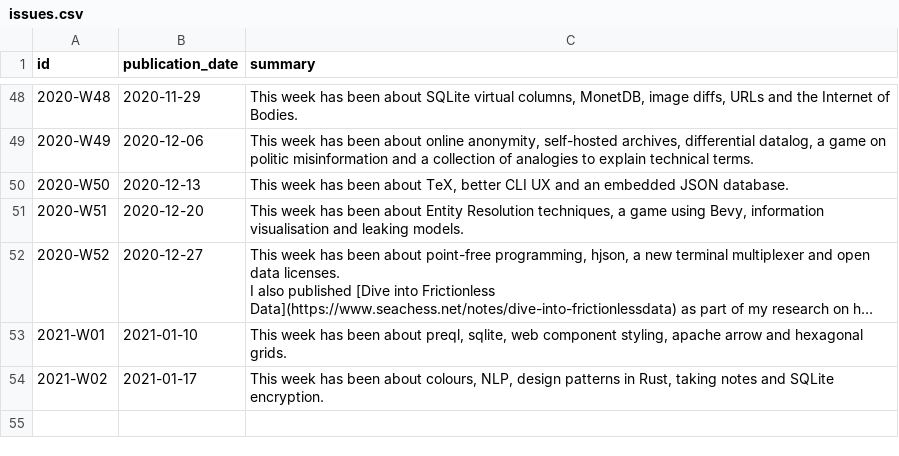
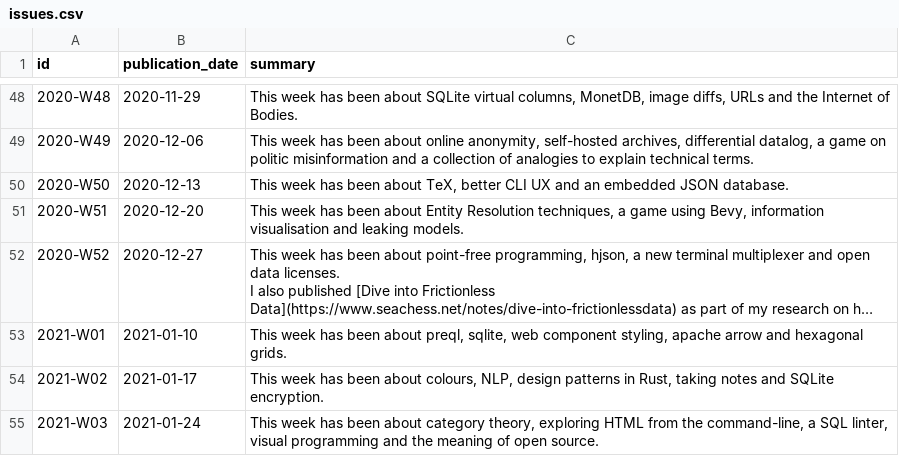
Before and after one commit to arnau/seachess, a CSV file: bulletins/issues.csv, drawn as a sheet; only a part is shown, gaps mark what is left out; long unchanged cells end in …; the diff names each change by its address in the sheet, - before the commit and + after, or states it on an @@ line.

```diff
--- a/bulletins/issues.csv
+++ b/bulletins/issues.csv
+row 55: 2021-W03 | 2021-01-24 | This week has been about category theory, exploring HTML from the command-line, a SQL linter, visual programming and the meaning of open source.
```
Also changed, not shown: bulletins/entries.csv, bulletins/mentions.csv.
